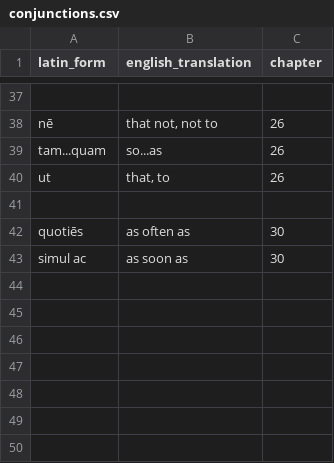
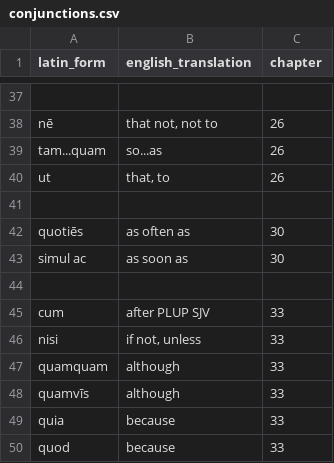
Before and after one commit to liujip0/latin-vocab, a CSV file: app/vocablists/conjunctions.csv, drawn as a sheet; only a part is shown, gaps mark what is left out.

```diff
--- a/app/vocablists/conjunctions.csv
+++ b/app/vocablists/conjunctions.csv
@@ -43 +43,8 @@ quotiēs,as often as,30
 simul ac,as soon as,30
+,,
+cum,after PLUP SJV,33
+nisi,"if not, unless",33
+quamquam,although,33
+quamvīs,although,33
+quia,because,33
+quod,because,33
```
Also changed, not shown: app/vocablists/adjectives.csv, app/vocablists/adverbs.csv, 4 other files.
